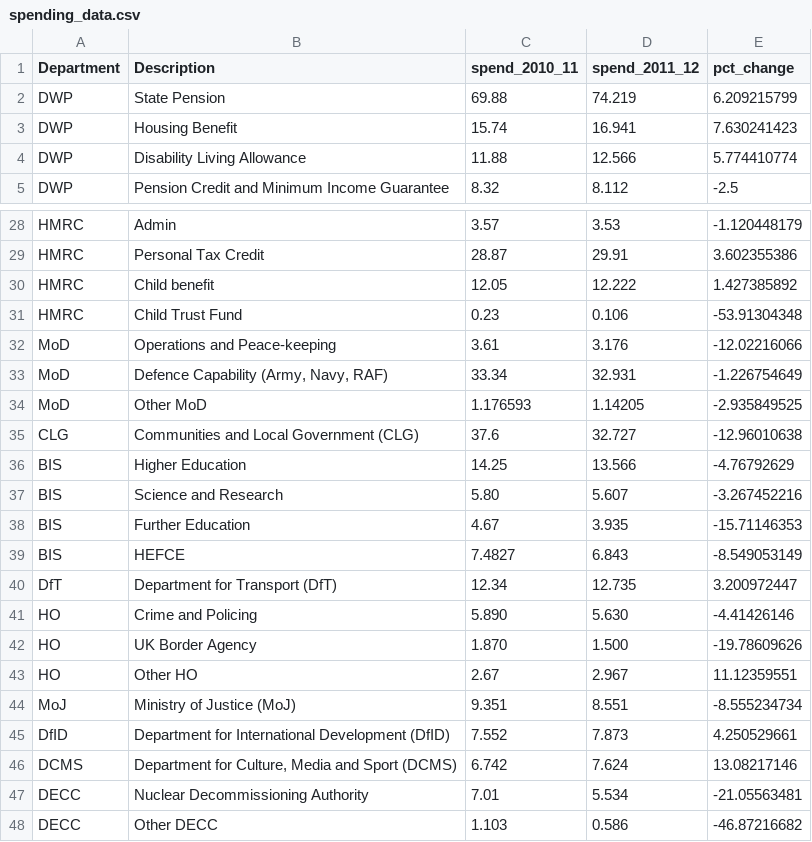
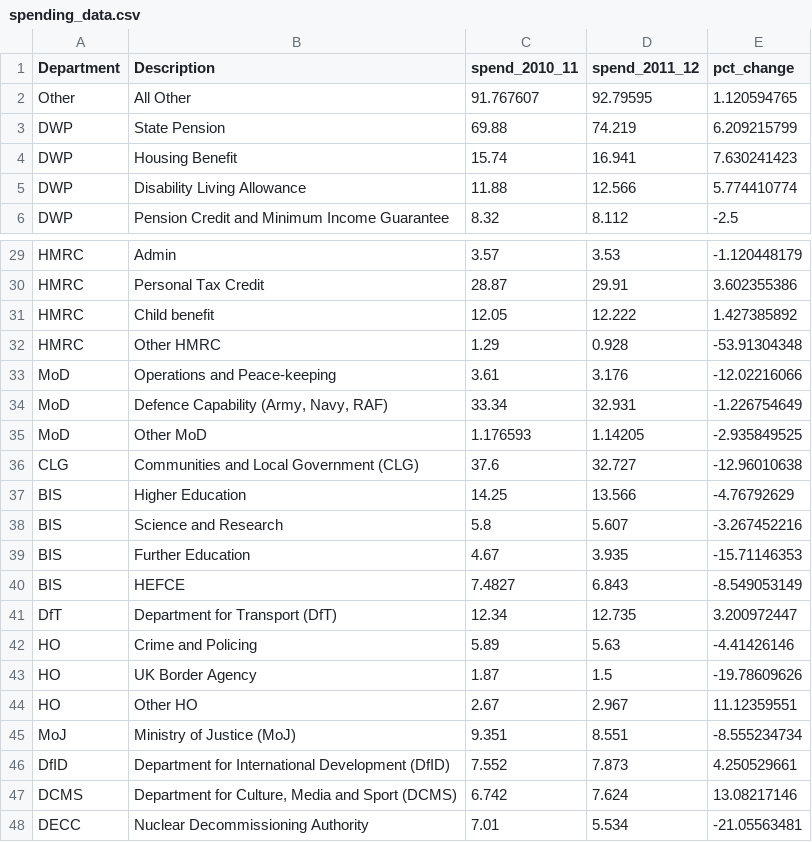
Before and after one commit to nickmalleson/Govt_Spending, a CSV file: data/spending_data.csv, drawn as a sheet; only a part is shown, gaps mark what is left out; the shorter side is filled out with more unchanged rows; removed rows and columns are numbered as before the commit, all else as after; the diff names each change by its address in the sheet, - before the commit and + after, or states it on an @@ line.

Commit message:
Final check of data, all should be fine now.

```diff
--- a/data/spending_data.csv
+++ b/data/spending_data.csv
+row 2: Other | All Other | 91.767607 | 92.79595 | 1.120594765
-row 31: HMRC | Child Trust Fund | 0.23 | 0.106 | -53.91304348
+row 32: HMRC | Other HMRC | 1.29 | 0.928 | -53.91304348
-C38 (spend_2010_11): 5.80
+C38 (spend_2010_11): 5.8
-C42 (spend_2010_11): 5.890
+C42 (spend_2010_11): 5.89
-D42 (spend_2011_12): 5.630
+D42 (spend_2011_12): 5.63
-C43 (spend_2010_11): 1.870
+C43 (spend_2010_11): 1.87
-D43 (spend_2011_12): 1.500
+D43 (spend_2011_12): 1.5
```
Also changed, not shown: 5 other files.
